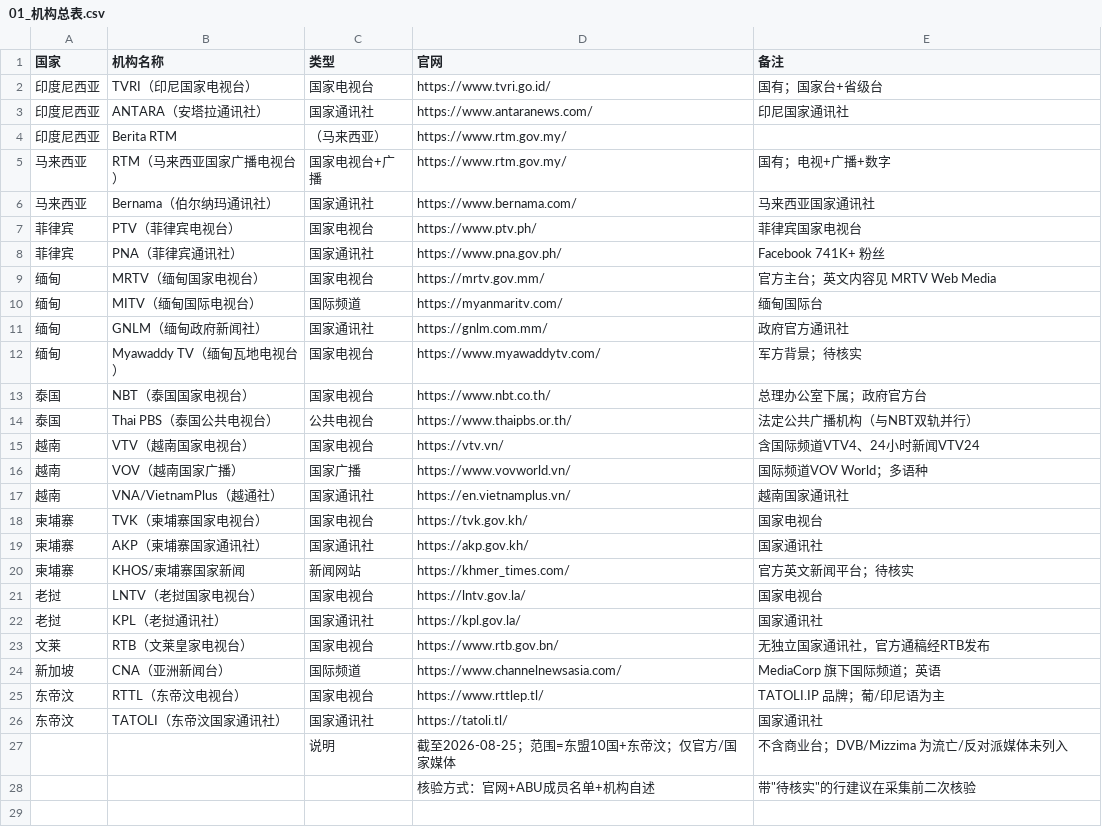
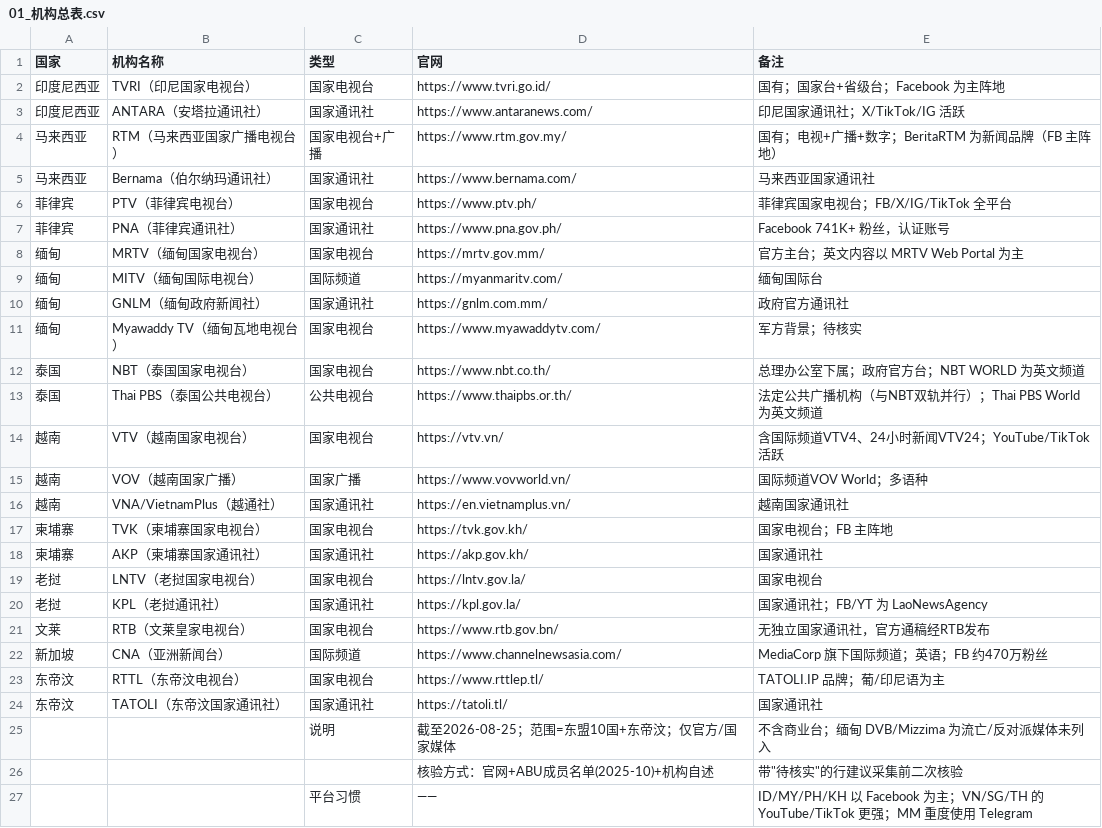
Before and after one commit to ghostviper/sea-official-media, a CSV file: 01_机构总表.csv, drawn as a sheet.

Commit message:
修正机构总表：修正 RTM 行错误、补充平台习惯

```diff
--- a/01_机构总表.csv
+++ b/01_机构总表.csv
@@ -1,10 +1,9 @@
 国家,机构名称,类型,官网,备注
-印度尼西亚,TVRI（印尼国家电视台）,国家电视台,https://www.tvri.go.id/,国有；国家台+省级台
-印度尼西亚,ANTARA（安塔拉通讯社）,国家通讯社,https://www.antaranews.com/,印尼国家通讯社
-印度尼西亚,Berita RTM,（马来西亚）,https://www.rtm.gov.my/,
-马来西亚,RTM（马来西亚国家广播电视台）,国家电视台+广播,https://www.rtm.gov.my/,国有；电视+广播+数字
+印度尼西亚,TVRI（印尼国家电视台）,国家电视台,https://www.tvri.go.id/,国有；国家台+省级台；Facebook 为主阵地
+印度尼西亚,ANTARA（安塔拉通讯社）,国家通讯社,https://www.antaranews.com/,印尼国家通讯社；X/TikTok/IG 活跃
+马来西亚,RTM（马来西亚国家广播电视台）,国家电视台+广播,https://www.rtm.gov.my/,国有；电视+广播+数字；BeritaRTM 为新闻品牌（FB 主阵地）
 马来西亚,Bernama（伯尔纳玛通讯社）,国家通讯社,https://www.bernama.com/,马来西亚国家通讯社
-菲律宾,PTV（菲律宾电视台）,国家电视台,https://www.ptv.ph/,菲律宾国家电视台
-菲律宾,PNA（菲律宾通讯社）,国家通讯社,https://www.pna.gov.ph/,Facebook 741K+ 粉丝
-缅甸,MRTV（缅甸国家电视台）,国家电视台,https://mrtv.gov.mm/,官方主台；英文内容见 MRTV Web Media
+菲律宾,PTV（菲律宾电视台）,国家电视台,https://www.ptv.ph/,菲律宾国家电视台；FB/X/IG/TikTok 全平台
+菲律宾,PNA（菲律宾通讯社）,国家通讯社,https://www.pna.gov.ph/,Facebook 741K+ 粉丝，认证账号
+缅甸,MRTV（缅甸国家电视台）,国家电视台,https://mrtv.gov.mm/,官方主台；英文内容以 MRTV Web Portal 为主
 缅甸,MITV（缅甸国际电视台）,国际频道,https://myanmaritv.com/,缅甸国际台
@@ -12,17 +11,17 @@
 缅甸,Myawaddy TV（缅甸瓦地电视台）,国家电视台,https://www.myawaddytv.com/,军方背景；待核实
-泰国,NBT（泰国国家电视台）,国家电视台,https://www.nbt.co.th/,总理办公室下属；政府官方台
-泰国,Thai PBS（泰国公共电视台）,公共电视台,https://www.thaipbs.or.th/,法定公共广播机构（与NBT双轨并行）
-越南,VTV（越南国家电视台）,国家电视台,https://vtv.vn/,含国际频道VTV4、24小时新闻VTV24
+泰国,NBT（泰国国家电视台）,国家电视台,https://www.nbt.co.th/,总理办公室下属；政府官方台；NBT WORLD 为英文频道
+泰国,Thai PBS（泰国公共电视台）,公共电视台,https://www.thaipbs.or.th/,法定公共广播机构（与NBT双轨并行）；Thai PBS World 为英文频道
+越南,VTV（越南国家电视台）,国家电视台,https://vtv.vn/,含国际频道VTV4、24小时新闻VTV24；YouTube/TikTok 活跃
 越南,VOV（越南国家广播）,国家广播,https://www.vovworld.vn/,国际频道VOV World；多语种
 越南,VNA/VietnamPlus（越通社）,国家通讯社,https://en.vietnamplus.vn/,越南国家通讯社
-柬埔寨,TVK（柬埔寨国家电视台）,国家电视台,https://tvk.gov.kh/,国家电视台
+柬埔寨,TVK（柬埔寨国家电视台）,国家电视台,https://tvk.gov.kh/,国家电视台；FB 主阵地
 柬埔寨,AKP（柬埔寨国家通讯社）,国家通讯社,https://akp.gov.kh/,国家通讯社
-柬埔寨,KHOS/柬埔寨国家新闻,新闻网站,https://khmer_times.com/,官方英文新闻平台；待核实
 老挝,LNTV（老挝国家电视台）,国家电视台,https://lntv.gov.la/,国家电视台
-老挝,KPL（老挝通讯社）,国家通讯社,https://kpl.gov.la/,国家通讯社
+老挝,KPL（老挝通讯社）,国家通讯社,https://kpl.gov.la/,国家通讯社；FB/YT 为 LaoNewsAgency
 文莱,RTB（文莱皇家电视台）,国家电视台,https://www.rtb.gov.bn/,无独立国家通讯社，官方通稿经RTB发布
-新加坡,CNA（亚洲新闻台）,国际频道,https://www.channelnewsasia.com/,MediaCorp 旗下国际频道；英语
+新加坡,CNA（亚洲新闻台）,国际频道,https://www.channelnewsasia.com/,MediaCorp 旗下国际频道；英语；FB 约470万粉丝
 东帝汶,RTTL（东帝汶电视台）,国家电视台,https://www.rttlep.tl/,TATOLI.IP 品牌；葡/印尼语为主
 东帝汶,TATOLI（东帝汶国家通讯社）,国家通讯社,https://tatoli.tl/,国家通讯社
-,,说明,截至2026-08-25；范围=东盟10国+东帝汶；仅官方/国家媒体,不含商业台；DVB/Mizzima 为流亡/反对派媒体未列入
-,,,核验方式：官网+ABU成员名单+机构自述,带"待核实"的行建议在采集前二次核验
+,,说明,截至2026-08-25；范围=东盟10国+东帝汶；仅官方/国家媒体,不含商业台；缅甸 DVB/Mizzima 为流亡/反对派媒体未列入
+,,,核验方式：官网+ABU成员名单(2025-10)+机构自述,带"待核实"的行建议采集前二次核验
+,,平台习惯,——,ID/MY/PH/KH 以 Facebook 为主；VN/SG/TH 的 YouTube/TikTok 更强；MM 重度使用 Telegram
```
